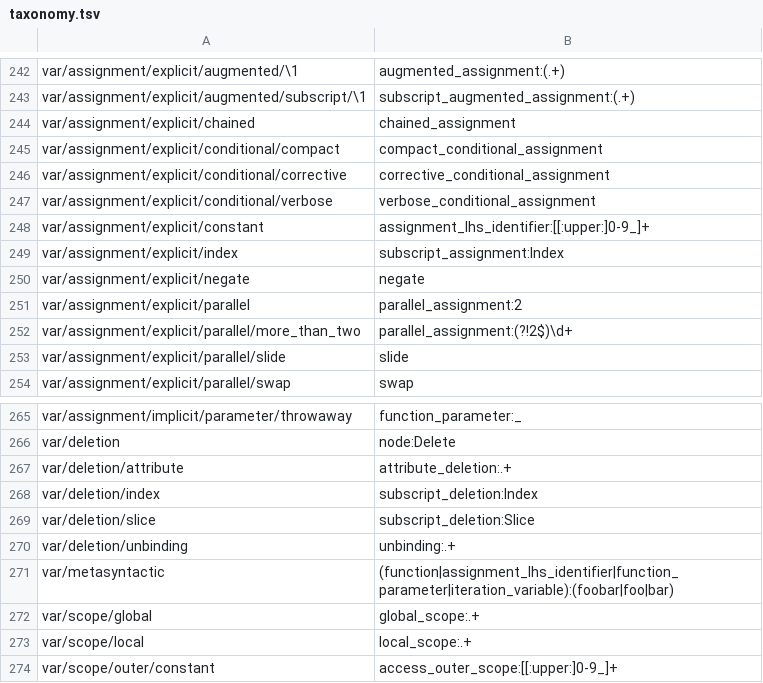
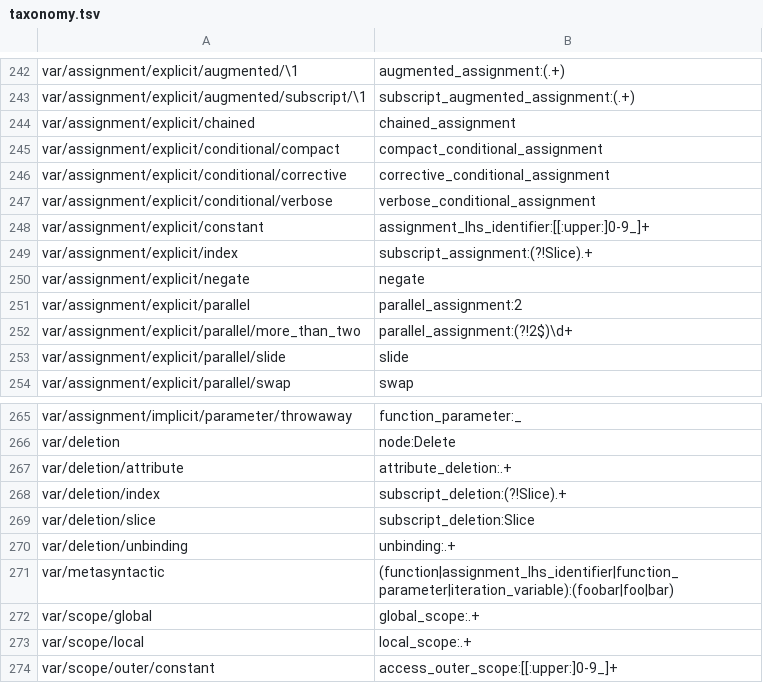
Before and after one commit to laowantong/paroxython, a TSV file: paroxython/resources/taxonomy.tsv, drawn as a sheet; only a part is shown, gaps mark what is left out.

```diff
--- a/paroxython/resources/taxonomy.tsv
+++ b/paroxython/resources/taxonomy.tsv
@@ -248,3 +248,3 @@ var/assignment/explicit/conditional/verbose	verbose_conditional_assignment
 var/assignment/explicit/constant	assignment_lhs_identifier:[[:upper:]0-9_]+
-var/assignment/explicit/index	subscript_assignment:Index
+var/assignment/explicit/index	subscript_assignment:(?!Slice).+
 var/assignment/explicit/negate	negate
@@ -267,3 +267,3 @@ var/deletion	node:Delete
 var/deletion/attribute	attribute_deletion:.+
-var/deletion/index	subscript_deletion:Index
+var/deletion/index	subscript_deletion:(?!Slice).+
 var/deletion/slice	subscript_deletion:Slice
```
Also changed, not shown: 15 other files.
